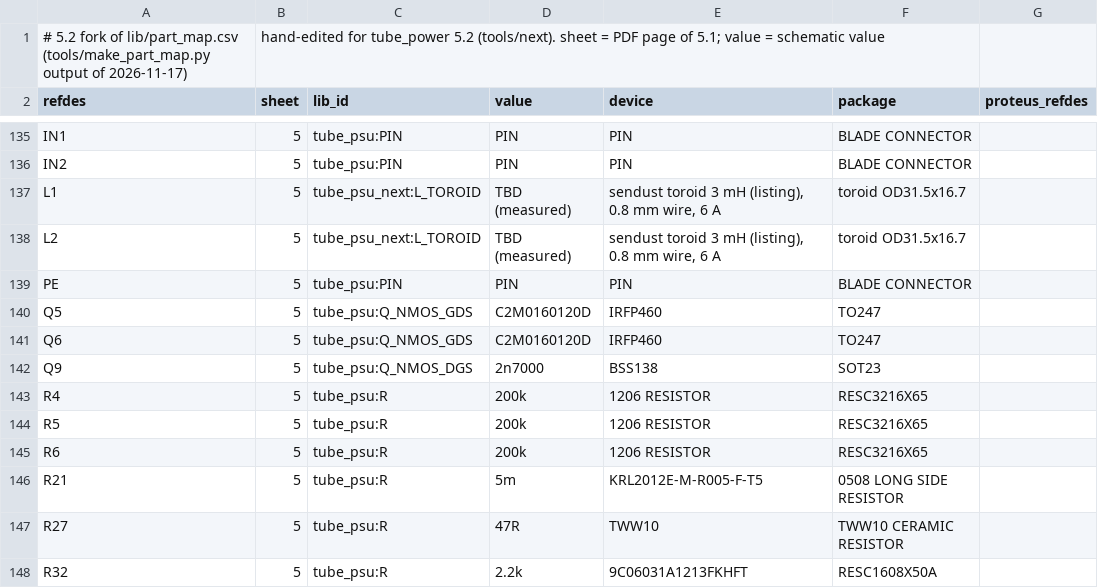
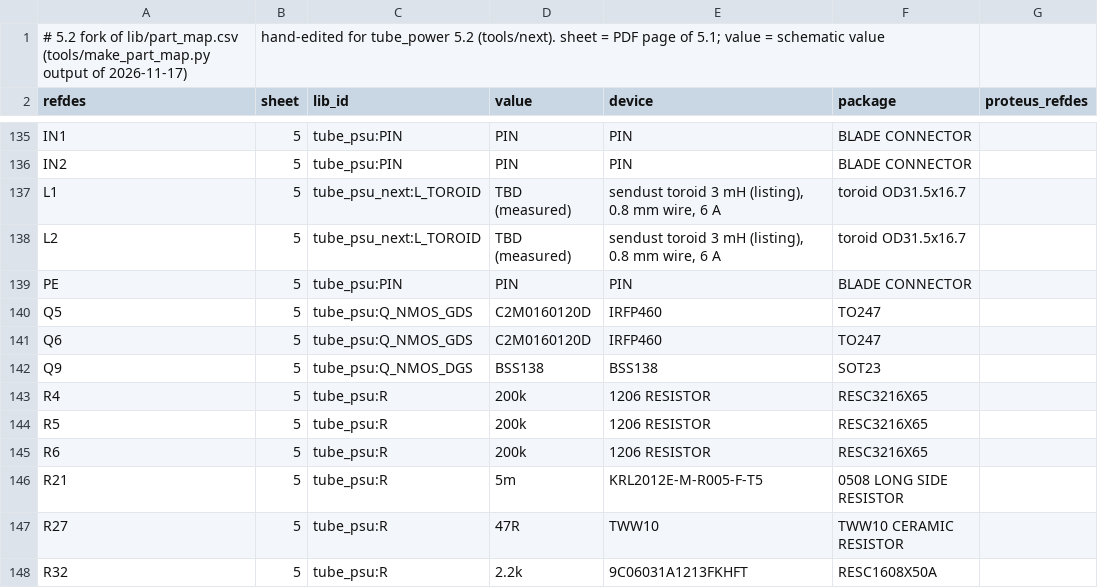
Before and after one commit to johonkanen/tube_psu_kicad, a CSV file: lib/part_map_next.csv, drawn as a sheet; only a part is shown, gaps mark what is left out.

```diff
--- a/lib/part_map_next.csv
+++ b/lib/part_map_next.csv
@@ -141,3 +141,3 @@ Q5,5,tube_psu:Q_NMOS_GDS,C2M0160120D,IRFP460,TO247,
 Q6,5,tube_psu:Q_NMOS_GDS,C2M0160120D,IRFP460,TO247,
-Q9,5,tube_psu:Q_NMOS_DGS,2n7000,BSS138,SOT23,
+Q9,5,tube_psu:Q_NMOS_DGS,BSS138,BSS138,SOT23,
 R4,5,tube_psu:R,200k,1206 RESISTOR,RESC3216X65,
```
Also changed, not shown: lib/jlc_parts_next.csv, 10 other files.
